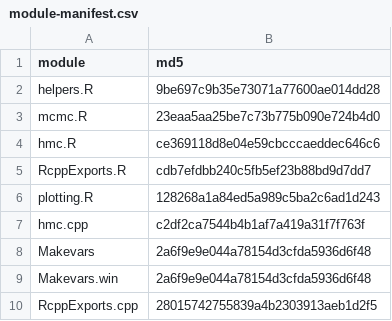
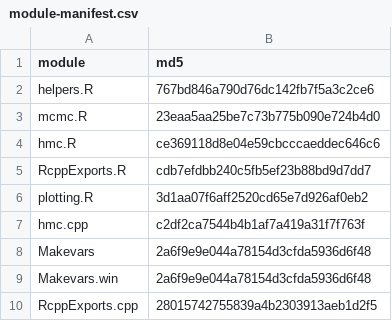
Before and after one commit to sj156/eivGP, a CSV file: eivGP/inst/module-manifest.csv, drawn as a sheet.

```diff
--- a/eivGP/inst/module-manifest.csv
+++ b/eivGP/inst/module-manifest.csv
@@ -1,3 +1,3 @@
 "module","md5"
-"helpers.R","9be697c9b35e73071a77600ae014dd28"
+"helpers.R","767bd846a790d76dc142fb7f5a3c2ce6"
 "mcmc.R","23eaa5aa25be7c73b775b090e724b4d0"
@@ -5,3 +5,3 @@
 "RcppExports.R","cdb7efdbb240c5fb5ef23b88bd9d7dd7"
-"plotting.R","128268a1a84ed5a989c5ba2c6ad1d243"
+"plotting.R","3d1aa07f6aff2520cd65e7d926af0eb2"
 "hmc.cpp","c2df2ca7544b4b1af7a419a31f7f763f"
```
Also changed, not shown: 8 other files.
